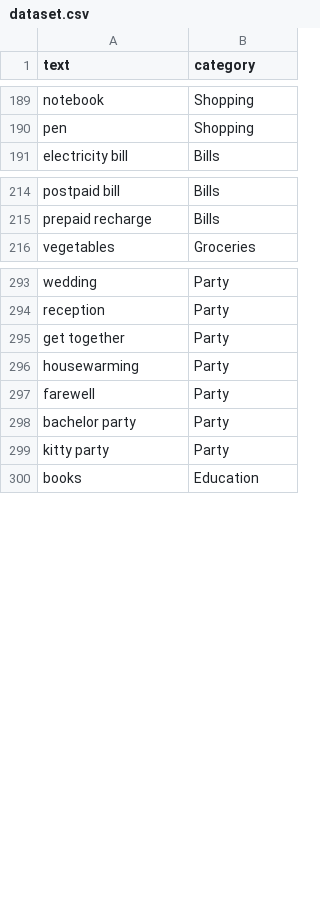
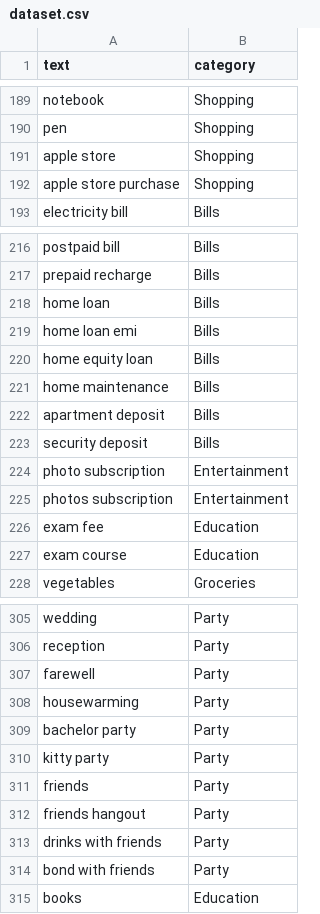
Before and after one commit to parthpalav/LYProj_C34, a CSV file: ml-service/dataset.csv, drawn as a sheet; only a part is shown, gaps mark what is left out; the diff covers the shown part only.

```diff
--- a/ml-service/dataset.csv
+++ b/ml-service/dataset.csv
@@ -190,2 +190,4 @@ notebook,Shopping
 pen,Shopping
+apple store,Shopping
+apple store purchase,Shopping
 electricity bill,Bills
@@ -215,2 +217,12 @@ postpaid bill,Bills
 prepaid recharge,Bills
+home loan,Bills
+home loan emi,Bills
+home equity loan,Bills
+home maintenance,Bills
+apartment deposit,Bills
+security deposit,Bills
+photo subscription,Entertainment
+photos subscription,Entertainment
+exam fee,Education
+exam course,Education
 vegetables,Groceries
@@ -294,7 +306,10 @@ wedding,Party
 reception,Party
-get together,Party
+farewell,Party
 housewarming,Party
-farewell,Party
 bachelor party,Party
 kitty party,Party
+friends,Party
+friends hangout,Party
+drinks with friends,Party
+bond with friends,Party
 books,Education
```
Also changed, not shown: 45 added rows elsewhere in this file, 23 other files.
